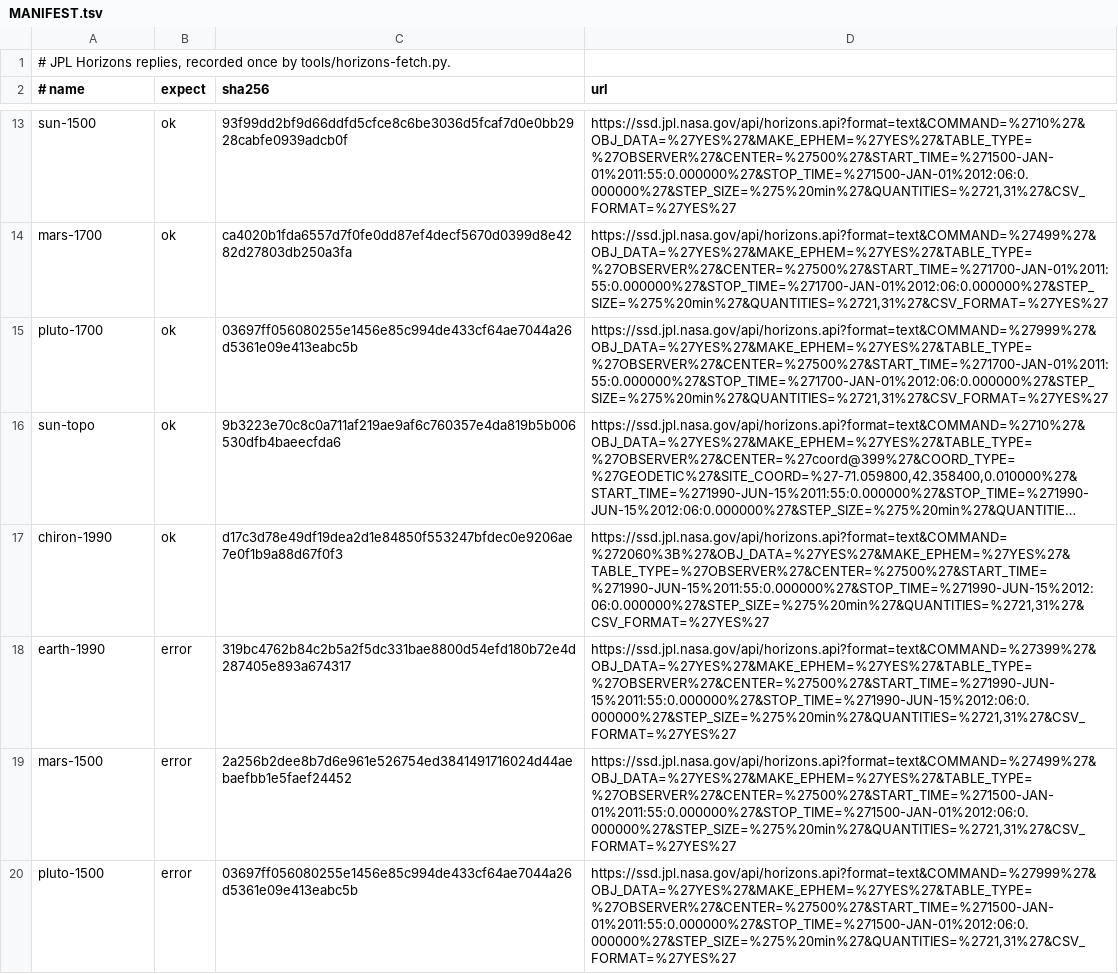
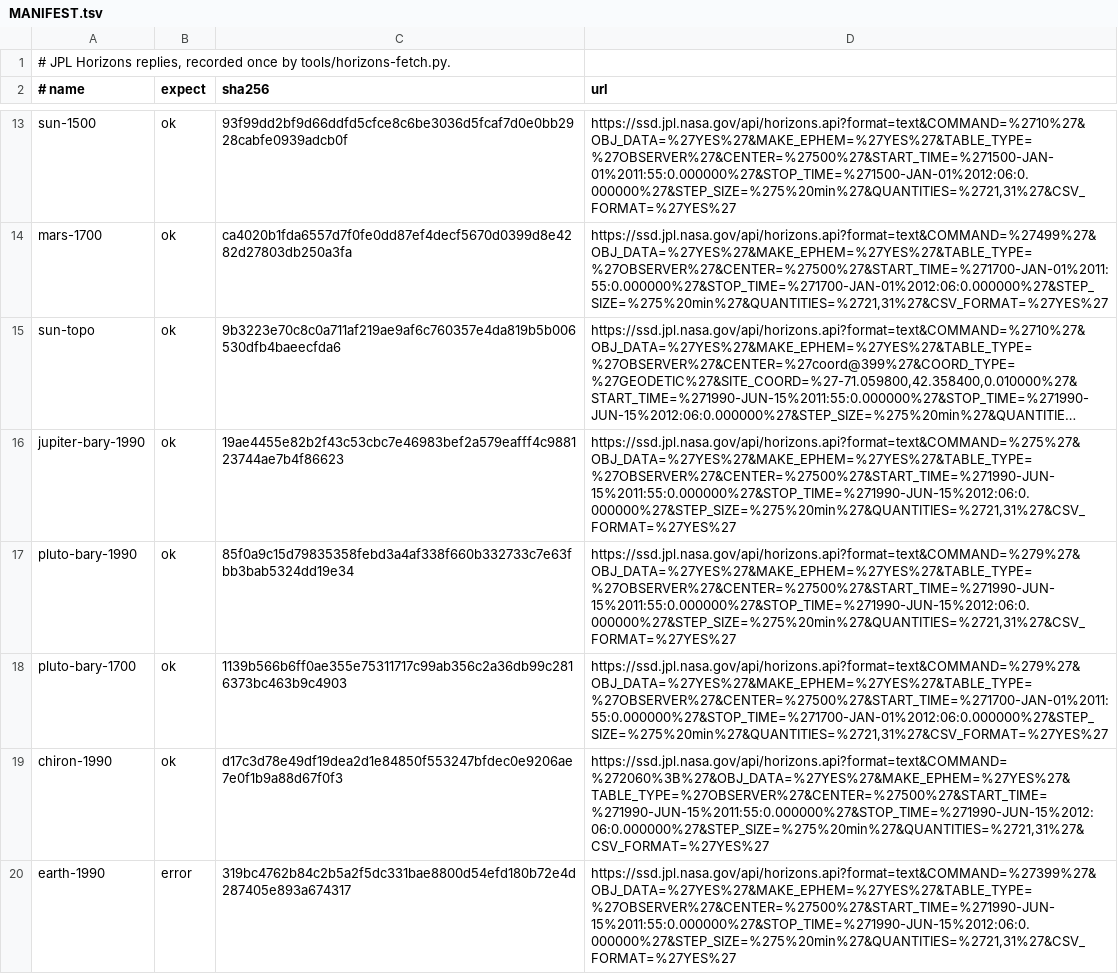
Before and after one commit to nrvate/Astrolog, a TSV file: ephsrv/horizons/MANIFEST.tsv, drawn as a sheet; only a part is shown, gaps mark what is left out; the shorter side is filled out with more unchanged rows; long unchanged cells end in …; removed rows and columns are numbered as before the commit, all else as after; the diff covers the shown part only; the diff names each change by its address in the sheet, - before the commit and + after, or states it on an @@ line.

```diff
--- a/ephsrv/horizons/MANIFEST.tsv
+++ b/ephsrv/horizons/MANIFEST.tsv
-row 15: pluto-1700 | ok | 03697ff056080255e1456e85c994de433cf64ae7044a26d5361e09e413eabc5b | https://ssd.jpl.nasa.gov/api/horizons.api?format=text&COMMAND=%27999%27&OBJ_DATA=%27YES%27&MAKE_EPHEM=%27YES%27&TABLE_TYPE=%27OBSERVER%27&CENTER=%27500%27&START_TIME=%271700-JAN-01%2011:55:0.000000%27&STOP_TIME=%271700-JAN-01%2012:06:0.000000%27&STEP_SIZE=%275%20min%27&QUANTITIES=%2721,31%27&CSV_FORMAT=%27YES%27
+row 16: jupiter-bary-1990 | ok | 19ae4455e82b2f43c53cbc7e46983bef2a579eafff4c988123744ae7b4f86623 | https://ssd.jpl.nasa.gov/api/horizons.api?format=text&COMMAND=%275%27&OBJ_DATA=%27YES%27&MAKE_EPHEM=%27YES%27&TABLE_TYPE=%27OBSERVER%27&CENTER=%27500%27&START_TIME=%271990-JUN-15%2011:55:0.000000%27&STOP_TIME=%271990-JUN-15%2012:06:0.000000%27&STEP_SIZE=%275%20min%27&QUANTITIES=%2721,31%27&CSV_FORMAT=%27YES%27
+row 17: pluto-bary-1990 | ok | 85f0a9c15d79835358febd3a4af338f660b332733c7e63fbb3bab5324dd19e34 | https://ssd.jpl.nasa.gov/api/horizons.api?format=text&COMMAND=%279%27&OBJ_DATA=%27YES%27&MAKE_EPHEM=%27YES%27&TABLE_TYPE=%27OBSERVER%27&CENTER=%27500%27&START_TIME=%271990-JUN-15%2011:55:0.000000%27&STOP_TIME=%271990-JUN-15%2012:06:0.000000%27&STEP_SIZE=%275%20min%27&QUANTITIES=%2721,31%27&CSV_FORMAT=%27YES%27
+row 18: pluto-bary-1700 | ok | 1139b566b6ff0ae355e75311717c99ab356c2a36db99c2816373bc463b9c4903 | https://ssd.jpl.nasa.gov/api/horizons.api?format=text&COMMAND=%279%27&OBJ_DATA=%27YES%27&MAKE_EPHEM=%27YES%27&TABLE_TYPE=%27OBSERVER%27&CENTER=%27500%27&START_TIME=%271700-JAN-01%2011:55:0.000000%27&STOP_TIME=%271700-JAN-01%2012:06:0.000000%27&STEP_SIZE=%275%20min%27&QUANTITIES=%2721,31%27&CSV_FORMAT=%27YES%27
```
Also changed, not shown: 1 added row elsewhere in this file, 4 other files.
